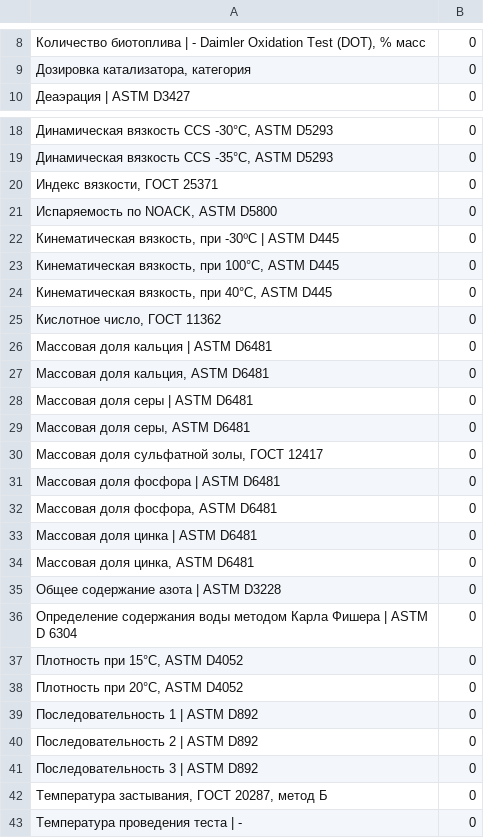
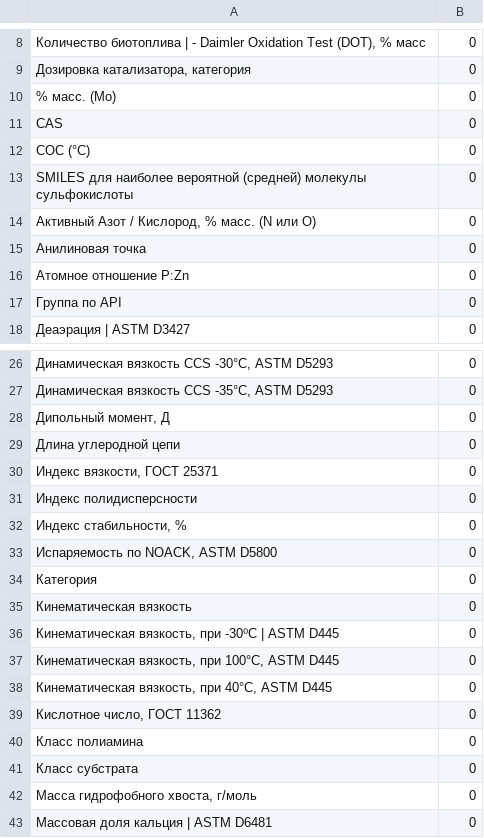
Before and after one commit to AR-git-hub/Chemistry-Daimler-Oxidation-Prediction, a CSV file: data/output/eda/mutual/null_count.csv, drawn as a sheet; only a part is shown, gaps mark what is left out; the shorter side is filled out with more unchanged rows; the diff covers the shown part only; the diff names each change by its address in the sheet, - before the commit and + after, or states it on an @@ line.

```diff
--- a/data/output/eda/mutual/null_count.csv
+++ b/data/output/eda/mutual/null_count.csv
+row 10: % масс. (Mo) | 0
+row 11: CAS | 0
+row 12: COC (°C) | 0
+row 13: SMILES для наиболее вероятной (средней) молекулы сульфокислоты | 0
+row 14: Активный Азот / Кислород, % масс. (N или O) | 0
+row 15: Анилиновая точка | 0
+row 16: Атомное отношение P:Zn | 0
+row 17: Группа по API | 0
+row 28: Дипольный момент, Д | 0
+row 29: Длина углеродной цепи | 0
+row 31: Индекс полидисперсности | 0
+row 32: Индекс стабильности, % | 0
+row 34: Категория | 0
+row 35: Кинематическая вязкость | 0
+row 40: Класс полиамина | 0
+row 41: Класс субстрата | 0
+row 42: Масса гидрофобного хвоста, г/моль | 0
```
Also changed, not shown: 39 added rows and 1 edited cell elsewhere in this file, data/output/eda/mutual/describe.csv, data/output/eda/mutual/null_mean.csv, 35 other files.
